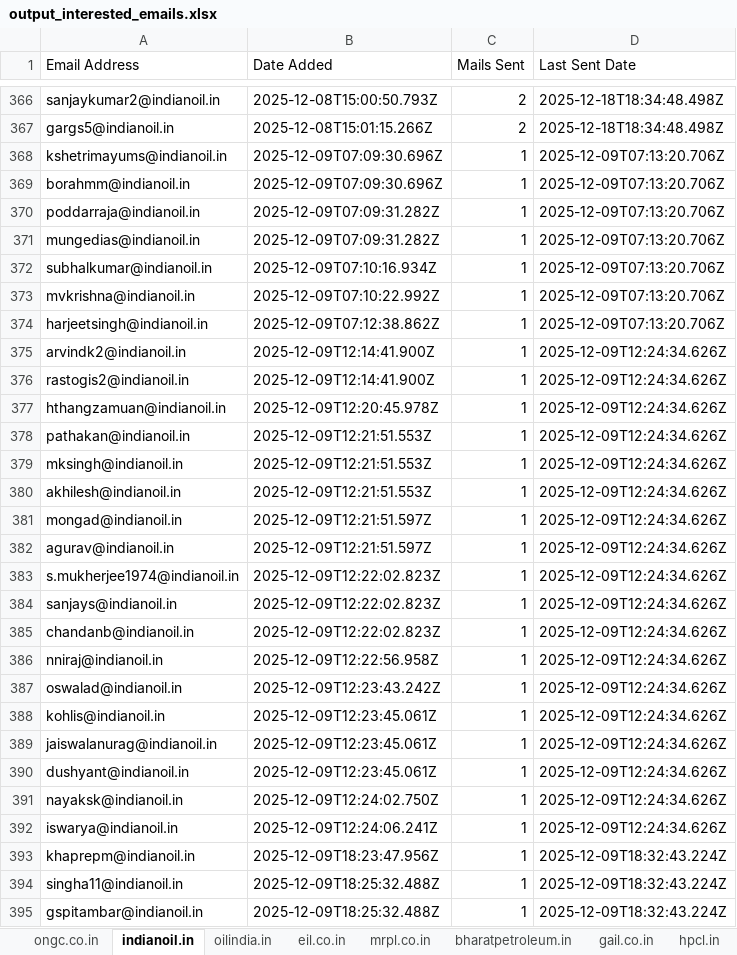
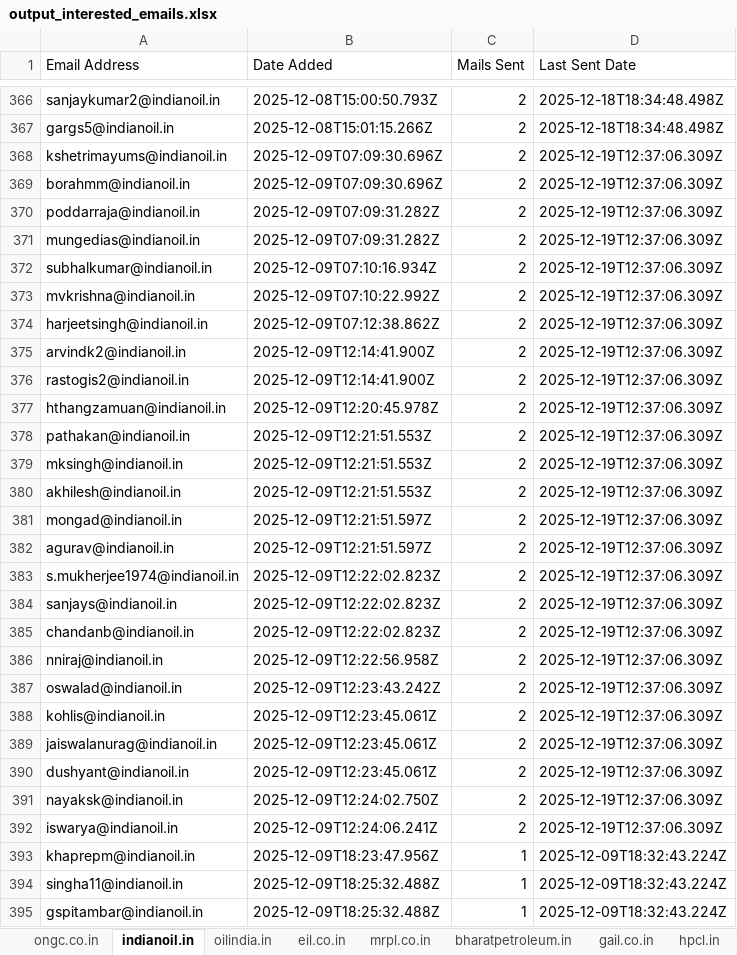
Before and after one commit to petrobot-admin/gem-scrapper, an Excel workbook: output_interested_emails.xlsx, sheet indianoil.in, drawn as a sheet; only a part is shown, gaps mark what is left out; values as stored, in another font and other column widths than the file's, no borders; the diff covers the shown part only; the diff names each change by its address in the sheet, - before the commit and + after, or states it on an @@ line.

```diff
--- a/output_interested_emails.xlsx (sheet indianoil.in)
+++ b/output_interested_emails.xlsx (sheet indianoil.in)
-C368:C392 (Mails Sent): 1
+C368:C392 (Mails Sent): 2
-D368:D374 (Last Sent Date): 2025-12-09T07:13:20.706Z
+D368:D374 (Last Sent Date): 2025-12-19T12:37:06.309Z
-D375:D392 (Last Sent Date): 2025-12-09T12:24:34.626Z
+D375:D392 (Last Sent Date): 2025-12-19T12:37:06.309Z
```
Also changed, not shown: 4 added rows elsewhere in this sheet, sheet hpcl.in, sheet bharatpetroleum.in, sheet gail.co.in, sheet mrpl.co.in, sheet ongc.co.in, sheet cpcl.co.in, 1 more sheet, 2 other files.
